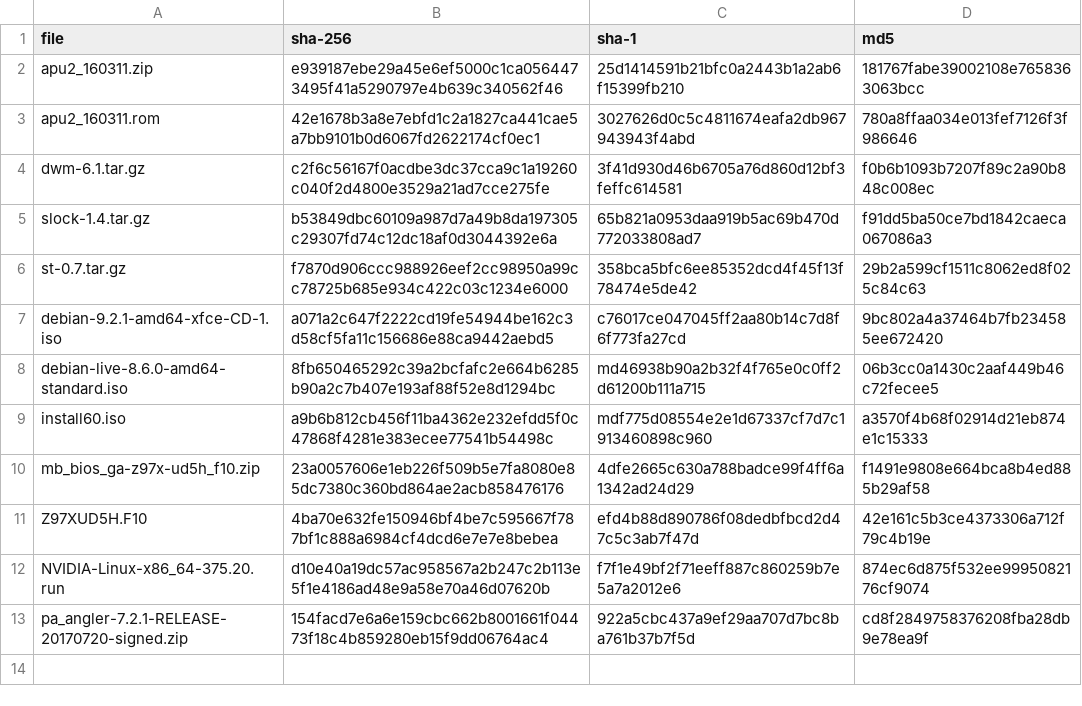
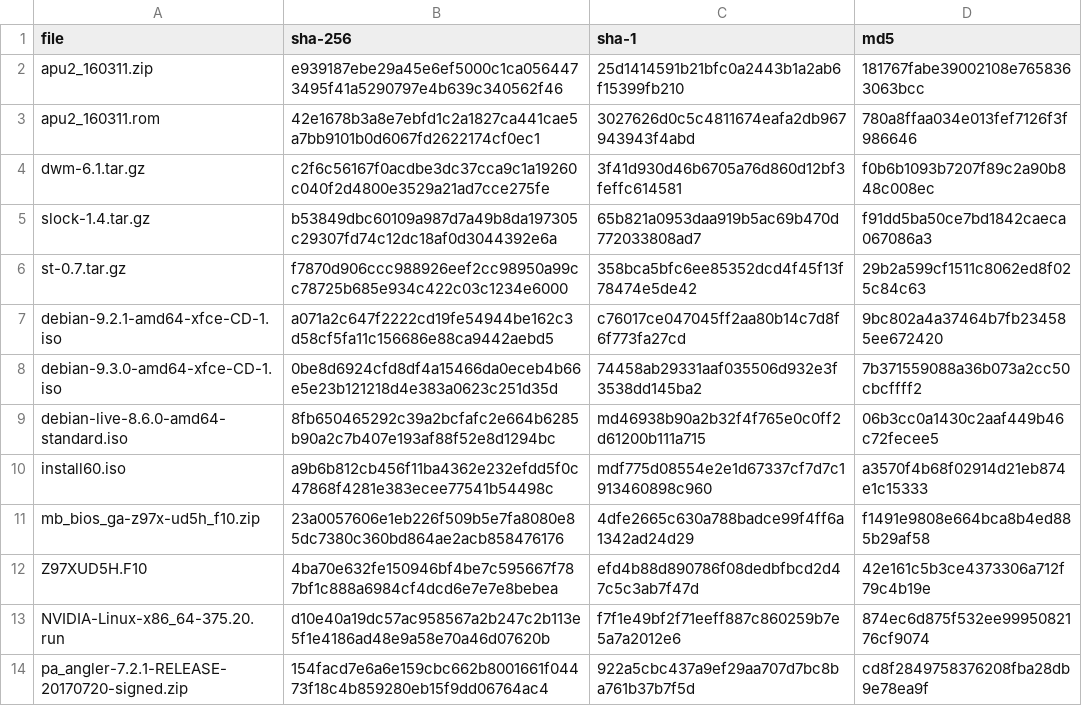
Before and after one commit to drduh/config, a CSV file: hashes.csv, drawn as a sheet; the diff names each change by its address in the sheet, - before the commit and + after, or states it on an @@ line.

Commit message:
Add latest Debian desktop iso

```diff
--- a/hashes.csv
+++ b/hashes.csv
+row 8: debian-9.3.0-amd64-xfce-CD-1.iso | 0be8d6924cfd8df4a15466da0eceb4b66e5e23b121218d4e383a0623c251d35d | 74458ab29331aaf035506d932e3f3538dd145ba2 | 7b371559088a36b073a2cc50cbcffff2
```
